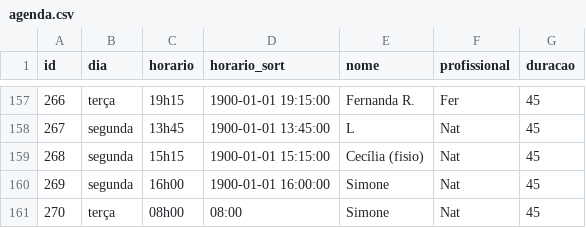
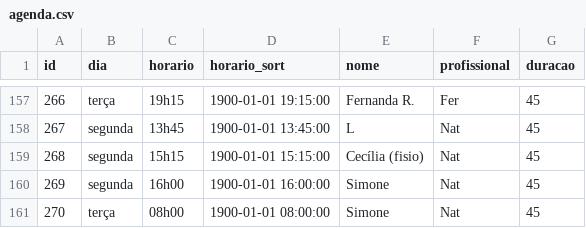
Before and after one commit to henriquepeixotodemorais-debug/estudio.fernanda.peixoto, a CSV file: data/agenda.csv, drawn as a sheet; only a part is shown, gaps mark what is left out.

Commit message:
Atualiza agenda.csv via Streamlit

```diff
--- a/data/agenda.csv
+++ b/data/agenda.csv
@@ -160,2 +160,2 @@ id,dia,horario,horario_sort,nome,profissional,duracao
 269,segunda,16h00,1900-01-01 16:00:00,Simone,Nat,45
-270,terça,08h00,08:00,Simone,Nat,45
+270,terça,08h00,1900-01-01 08:00:00,Simone,Nat,45
```
